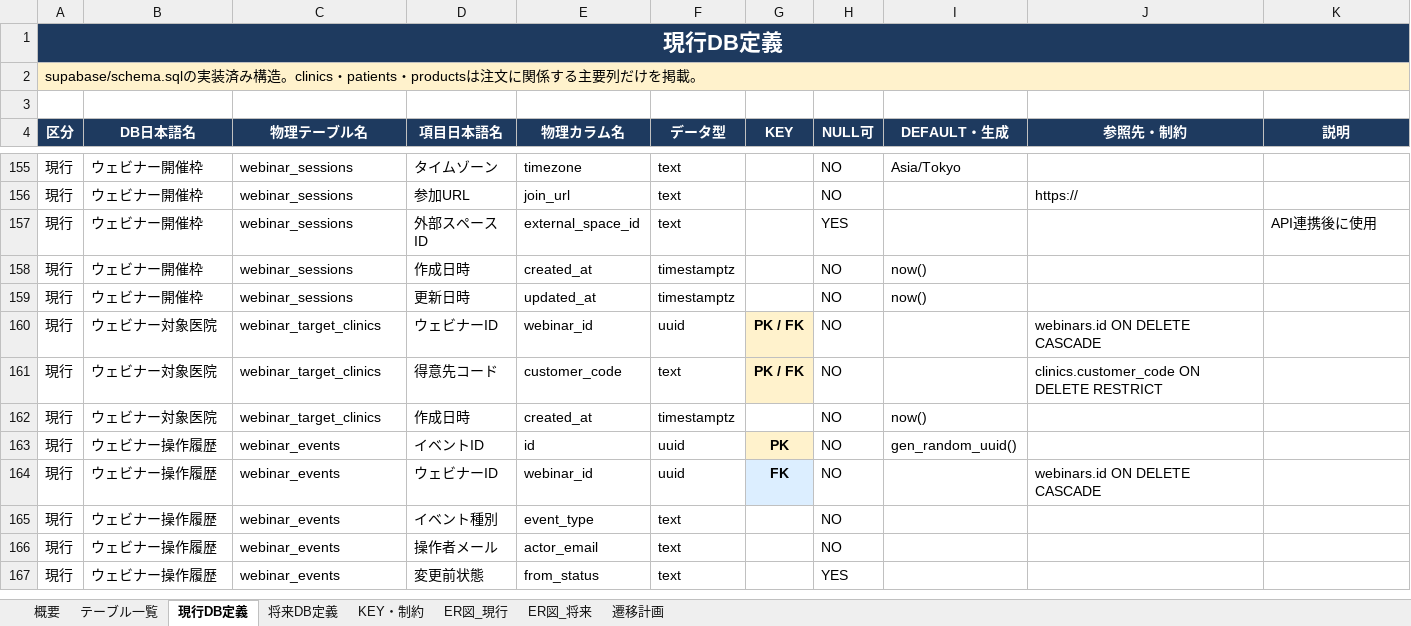
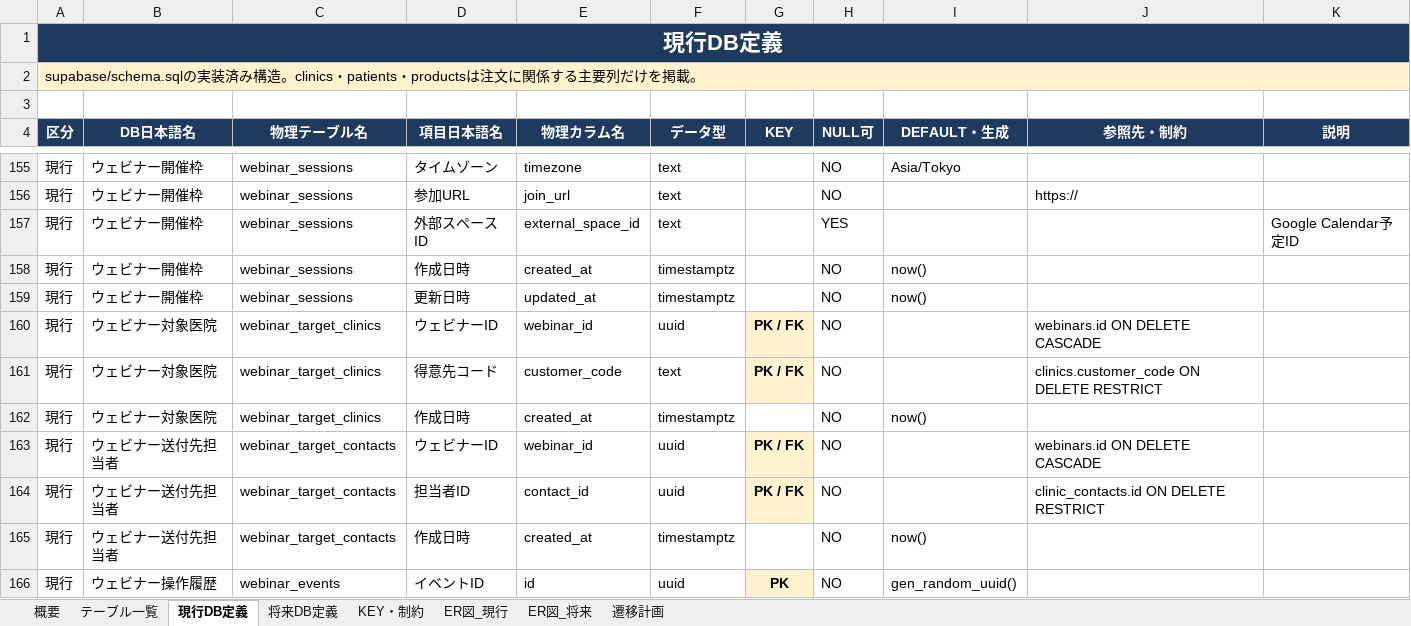
Before and after one commit to masashi-sketch/dental-portal, an Excel workbook: project_clinic_order_management_db_definition.xlsx, sheet 現行DB定義, drawn as a sheet; only a part is shown, gaps mark what is left out; the shorter side is filled out with more unchanged rows; values as stored, in another font and other column widths than the file's, no borders; the diff names each change by its address in the sheet, - before the commit and + after, or states it on an @@ line.

Commit message:
feat: automate Google Meet webinar invitations

```diff
--- a/project_clinic_order_management_db_definition.xlsx (sheet 現行DB定義)
+++ b/project_clinic_order_management_db_definition.xlsx (sheet 現行DB定義)
-K157 (説明): API連携後に使用
+K157 (説明): Google Calendar予定ID
+row 163: 現行 | ウェビナー送付先担当者 | webinar_target_contacts | ウェビナーID | webinar_id | uuid | PK / FK | NO |  | webinars.id ON DELETE CASCADE
+row 164: 現行 | ウェビナー送付先担当者 | webinar_target_contacts | 担当者ID | contact_id | uuid | PK / FK | NO |  | clinic_contacts.id ON DELETE RESTRICT
+row 165: 現行 | ウェビナー送付先担当者 | webinar_target_contacts | 作成日時 | created_at | timestamptz |  | NO | now()
```
Also changed, not shown: sheet KEY・制約, sheet ER図_現行, sheet テーブル一覧, 28 other files.
